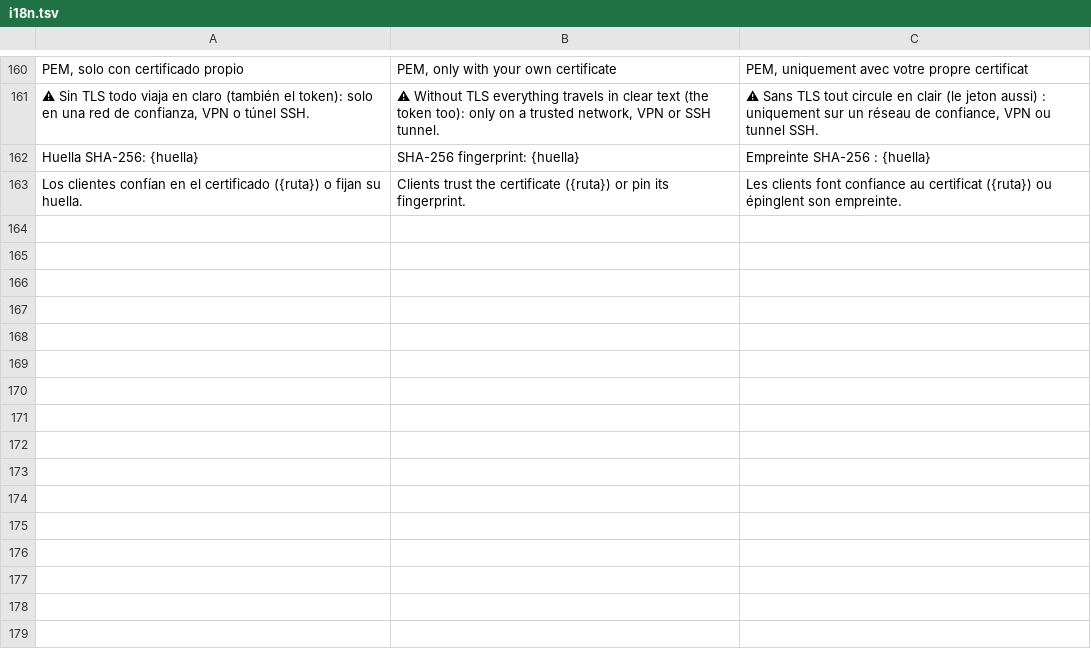
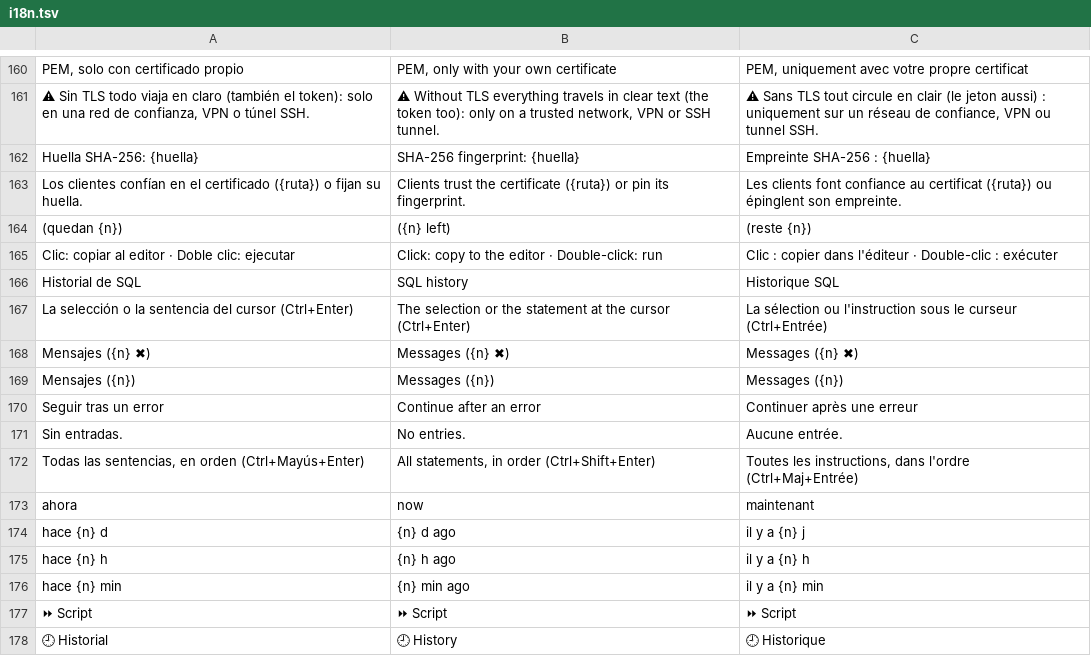
Before and after one commit to airylp/conector, a TSV file: src/i18n.tsv, drawn as a sheet; only a part is shown, gaps mark what is left out; the diff names each change by its address in the sheet, - before the commit and + after, or states it on an @@ line.

Commit message:
Consola SQL: scripts, sentencia del cursor, pestañas de resultados, historial y colores

```diff
--- a/src/i18n.tsv
+++ b/src/i18n.tsv
+row 164: (quedan {n}) | ({n} left) | (reste {n})
+row 165: Clic: copiar al editor · Doble clic: ejecutar | Click: copy to the editor · Double-click: run | Clic : copier dans l'éditeur · Double-clic : exécuter
+row 166: Historial de SQL | SQL history | Historique SQL
+row 167: La selección o la sentencia del cursor (Ctrl+Enter) | The selection or the statement at the cursor (Ctrl+Enter) | La sélection ou l'instruction sous le curseur (Ctrl+Entrée)
+row 168: Mensajes ({n} ✖) | Messages ({n} ✖) | Messages ({n} ✖)
+row 169: Mensajes ({n}) | Messages ({n}) | Messages ({n})
+row 170: Seguir tras un error | Continue after an error | Continuer après une erreur
+row 171: Sin entradas. | No entries. | Aucune entrée.
+row 172: Todas las sentencias, en orden (Ctrl+Mayús+Enter) | All statements, in order (Ctrl+Shift+Enter) | Toutes les instructions, dans l'ordre (Ctrl+Maj+Entrée)
+row 173: ahora | now | maintenant
+row 174: hace {n} d | {n} d ago | il y a {n} j
+row 175: hace {n} h | {n} h ago | il y a {n} h
+row 176: hace {n} min | {n} min ago | il y a {n} min
+row 177: ⏩ Script | ⏩ Script | ⏩ Script
+row 178: 🕘 Historial | 🕘 History | 🕘 Historique
```
Also changed, not shown: 3 other files.
